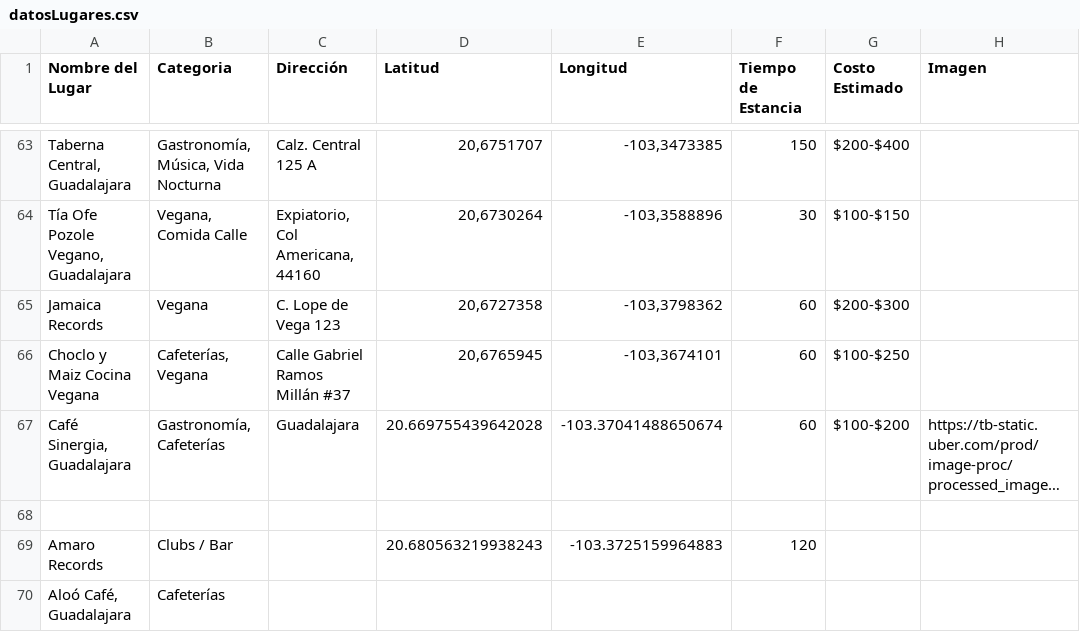
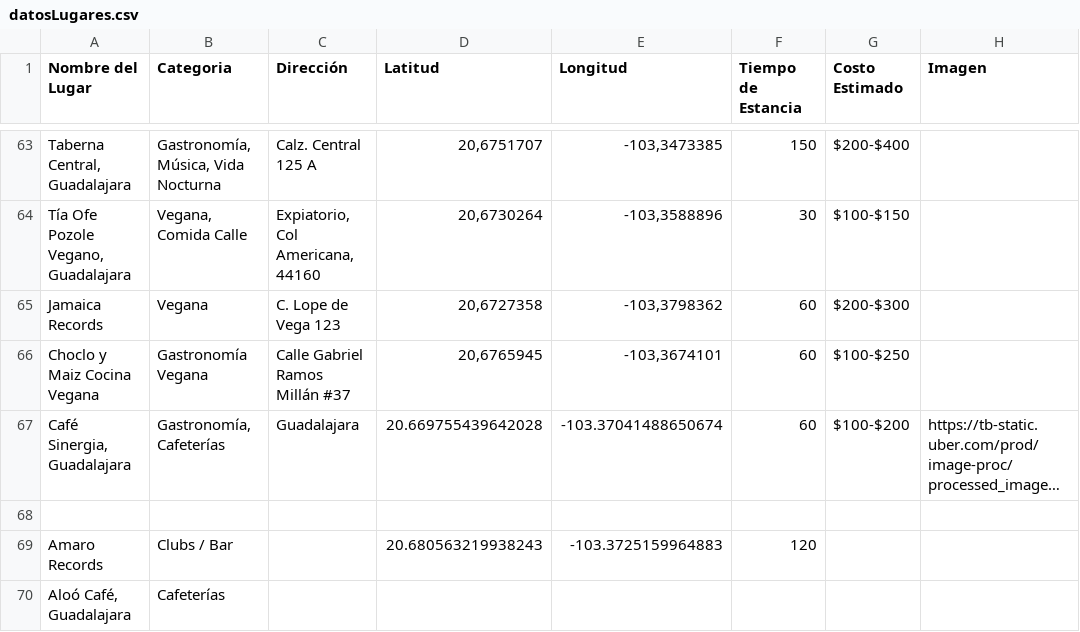
Before and after one commit to saggomezz/IA-RoutingEngine, a CSV file: datosLugares.csv, drawn as a sheet; only a part is shown, gaps mark what is left out; long unchanged cells end in …; the diff names each change by its address in the sheet, - before the commit and + after, or states it on an @@ line.

Commit message:
Fix categoría CSV Choclo y Maiz (era Cafeterías, es Gastronomía Vegana) + robustecer tests de integración

```diff
--- a/datosLugares.csv
+++ b/datosLugares.csv
-B66 (Categoria): Cafeterías, Vegana
+B66 (Categoria): Gastronomía Vegana
```
Also changed, not shown: 1 other file.
